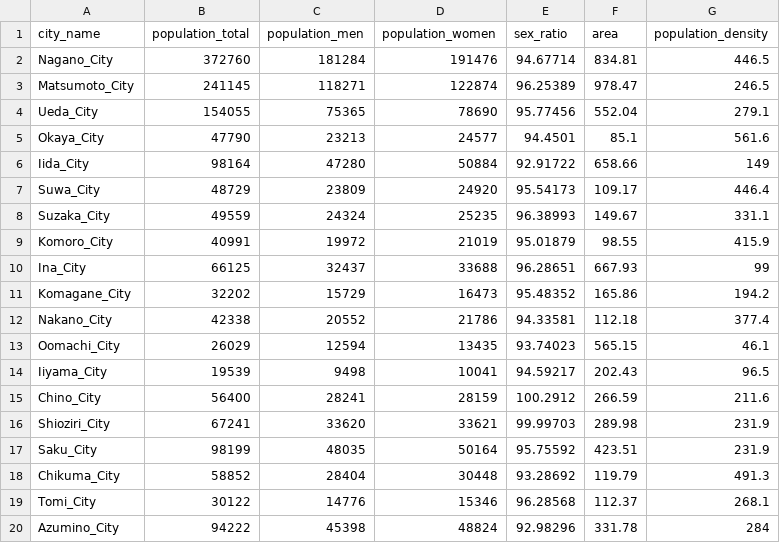
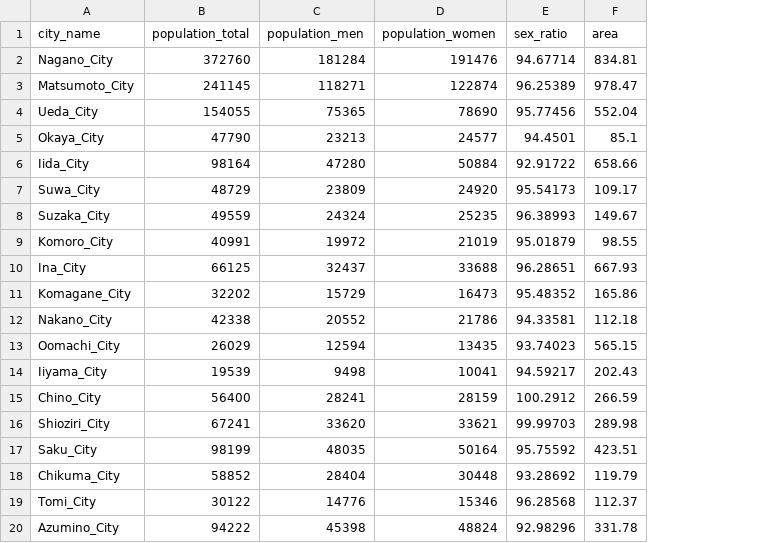
Before and after one commit to ogichan13/streamlit_app, a CSV file: nagano_prefecture.csv, drawn as a sheet; the diff names each change by its address in the sheet, - before the commit and + after, or states it on an @@ line.

```diff
--- a/nagano_prefecture.csv
+++ b/nagano_prefecture.csv
-column G (population_density), rows 2-20: 446.5 | 246.5 | 279.1 | 561.6 | 149 | 446.4 | 331.1 | 415.9 | 99 | 194.2 | 377.4 | 46.1 | 96.5 | 211.6 | 231.9 | 231.9 | 491.3 | 268.1 | 284
```
Also changed, not shown: 2 other files.
